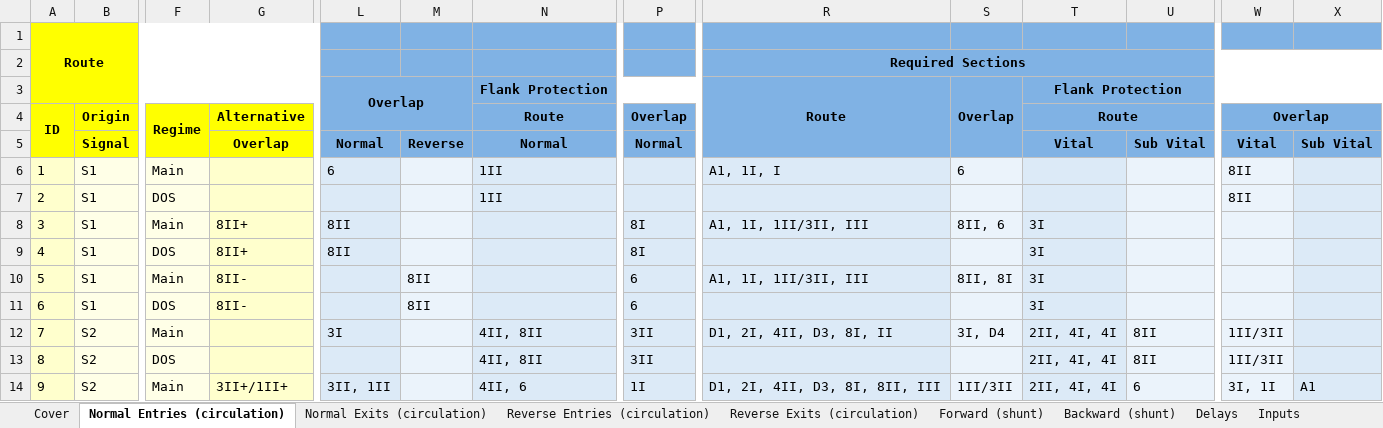
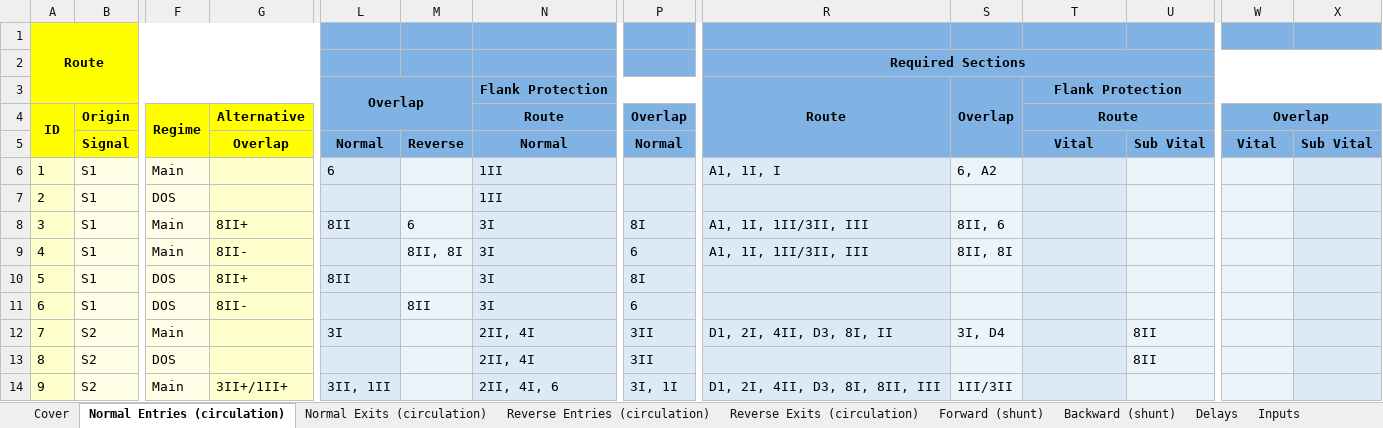
Before and after one commit to 7diogo-luis/ZIRCON, an Excel workbook: stations/output/SPE_Interlocking_Program.xlsx, sheet Normal Entries (circulation), drawn as a sheet; only a part is shown, gaps mark what is left out; values as stored, in another font and other column widths than the file's, no borders; the diff covers the shown part only; the diff names each change by its address in the sheet, - before the commit and + after, or states it on an @@ line.

```diff
--- a/stations/output/SPE_Interlocking_Program.xlsx (sheet Normal Entries (circulation))
+++ b/stations/output/SPE_Interlocking_Program.xlsx (sheet Normal Entries (circulation))
-S6: 6
+S6: 6, A2
-W6:W7 (Overlap): 8II
+W6:W7 (Overlap): (empty)
-M8: (empty)
+M8: 6
-N8:N11 (Route): (empty)
+N8:N11 (Route): 3I
-T8:T11 (Route): 3I
+T8:T11 (Route): (empty)
-F9 (Regime): DOS
+F9 (Regime): Main
-G9 (Alternative): 8II+
+G9 (Alternative): 8II-
-L9: 8II
+L9: (empty)
-M9: (empty)
+M9: 8II, 8I
-P9 (Overlap): 8I
+P9 (Overlap): 6
-R9: (empty)
+R9: A1, 1I, 1II/3II, III
-S9: (empty)
+S9: 8II, 8I
-F10 (Regime): Main
+F10 (Regime): DOS
-G10 (Alternative): 8II-
+G10 (Alternative): 8II+
-L10: (empty)
+L10: 8II
-M10: 8II
+M10: (empty)
-P10 (Overlap): 6
+P10 (Overlap): 8I
-R10: A1, 1I, 1II/3II, III
+R10: (empty)
-S10: 8II, 8I
+S10: (empty)
-N12:N13 (Route): 4II, 8II
+N12:N13 (Route): 2II, 4I
-T12:T14 (Route): 2II, 4I, 4I
+T12:T14 (Route): (empty)
-W12:W13 (Overlap): 1II/3II
+W12:W13 (Overlap): (empty)
-N14 (Route): 4II, 6
+N14 (Route): 2II, 4I, 6
-P14 (Overlap): 1I
+P14 (Overlap): 3I, 1I
-U14: 6
+U14: (empty)
-W14 (Overlap): 3I, 1I
+W14 (Overlap): (empty)
-X14: A1
+X14: (empty)
```
Also changed, not shown: 108 edited cells elsewhere in this sheet, sheet Reverse Entries (circulation), sheet Reverse Exits (circulation), sheet Normal Exits (circulation), sheet Backward (shunt), sheet Forward (shunt), sheet Cover, 1 more sheet, stations/output/CIS_Interlocking_Program.xlsx, stations/output/MAF_Interlocking_Program.xlsx, 10 other files.
